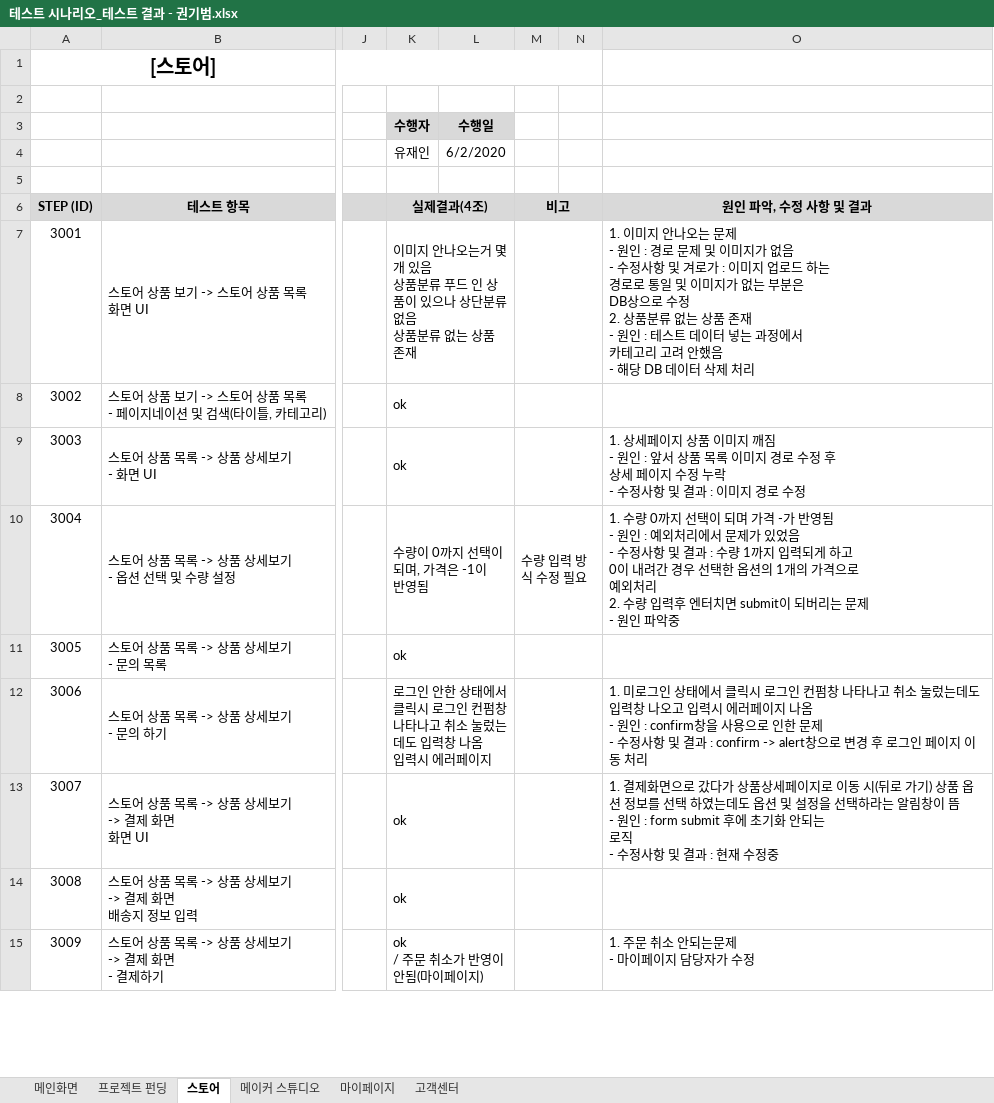
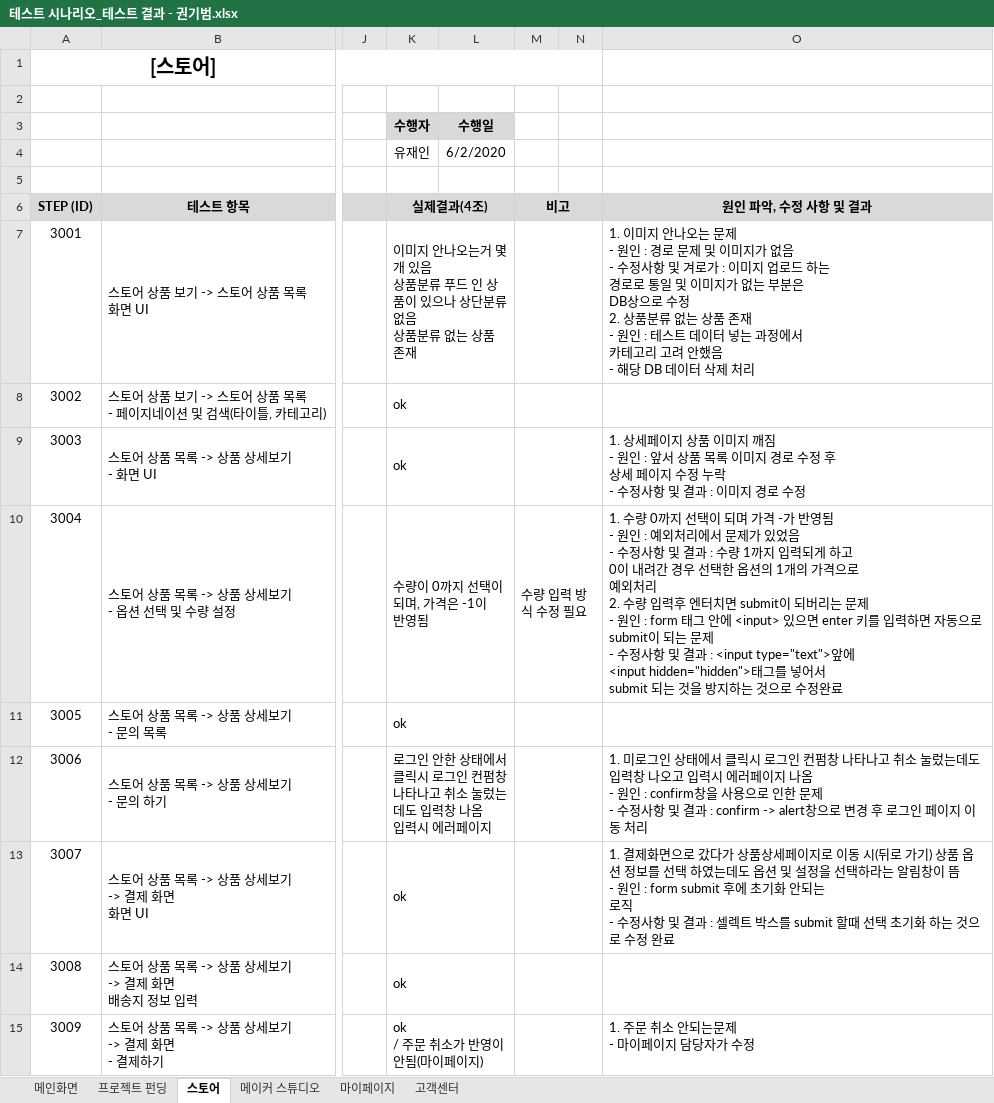
Before and after one commit to hhsw07/ezen-academy-projects, an Excel workbook: 5. 테스트 시나리오/테스트 시나리오_테스트 결과 - 권기범.xlsx, sheet 스토어, drawn as a sheet; only a part is shown, gaps mark what is left out; values as stored, in another font and other column widths than the file's, no borders; ↵ is a line break in a cell; the diff names each change by its address in the sheet, - before the commit and + after, or states it on an @@ line.

```diff
--- a/5. 테스트 시나리오/테스트 시나리오_테스트 결과 - 권기범.xlsx (sheet 스토어)
+++ b/5. 테스트 시나리오/테스트 시나리오_테스트 결과 - 권기범.xlsx (sheet 스토어)
-O10: …- 원인 파악중
+O10: …- 원인 : form 태그 안에 <input> 있으면 enter 키를 입력하면 자동으로 submit이 되는 문제 ↵ - 수정사항 및 결과 : <input type="text">앞에 ↵ <input hidden="hidden">태그를 넣어서 ↵ submit 되는 것을 방지하는 것으로 수정완료
-O13: …결과 : 현재 수정중
+O13: …결과 : 셀렉트 박스를 submit 할때 선택 초기화 하는 것으로 수정 완료
```
Also changed, not shown: 1 other file.
